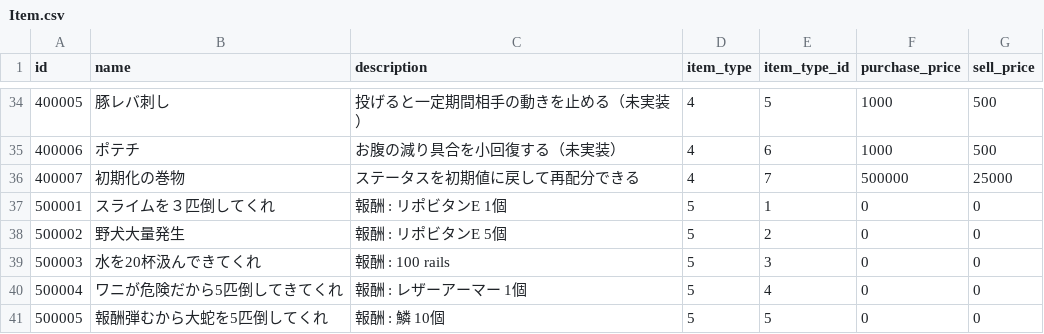
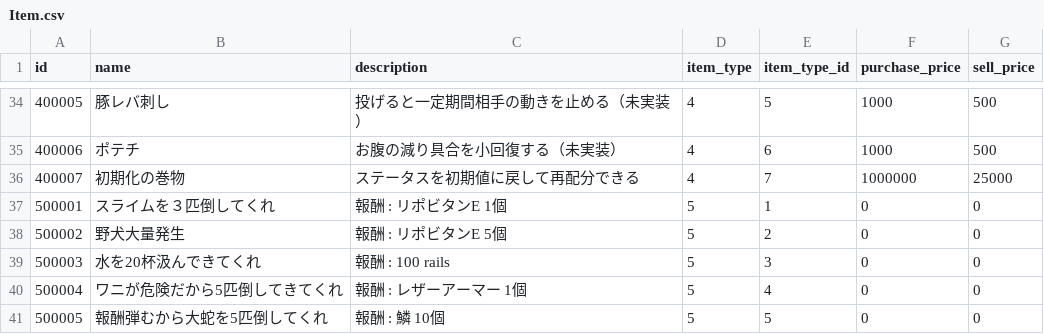
Before and after one commit to sukesan1984/agrarian, a CSV file: master/Item.csv, drawn as a sheet; only a part is shown, gaps mark what is left out.

```diff
--- a/master/Item.csv
+++ b/master/Item.csv
@@ -35,3 +35,3 @@ id,name,description,item_type,item_type_id,purchase_price,sell_price
 400006,ポテチ,お腹の減り具合を小回復する（未実装）,4,6,1000,500
-400007,初期化の巻物,ステータスを初期値に戻して再配分できる,4,7,500000,25000
+400007,初期化の巻物,ステータスを初期値に戻して再配分できる,4,7,1000000,25000
 500001,スライムを３匹倒してくれ,報酬 : リポビタンE 1個,5,1,0,0
```
Also changed, not shown: master/ItemAbilityList.csv, 5 other files.
